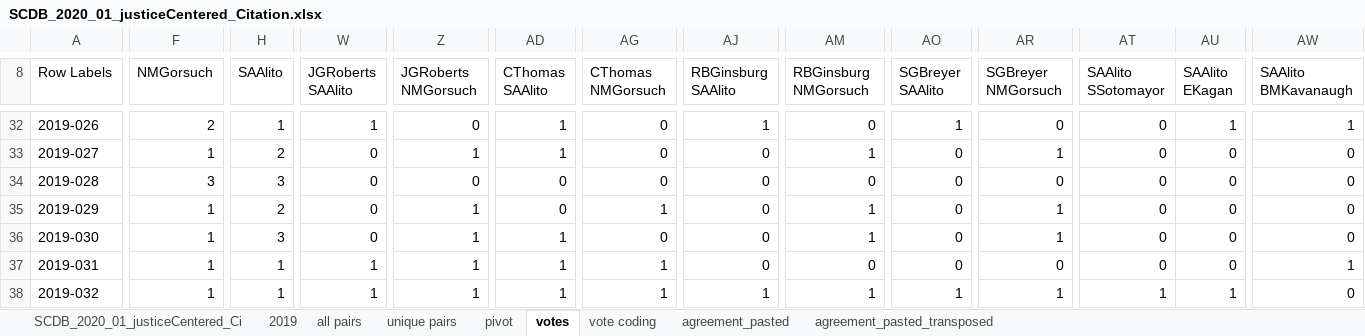
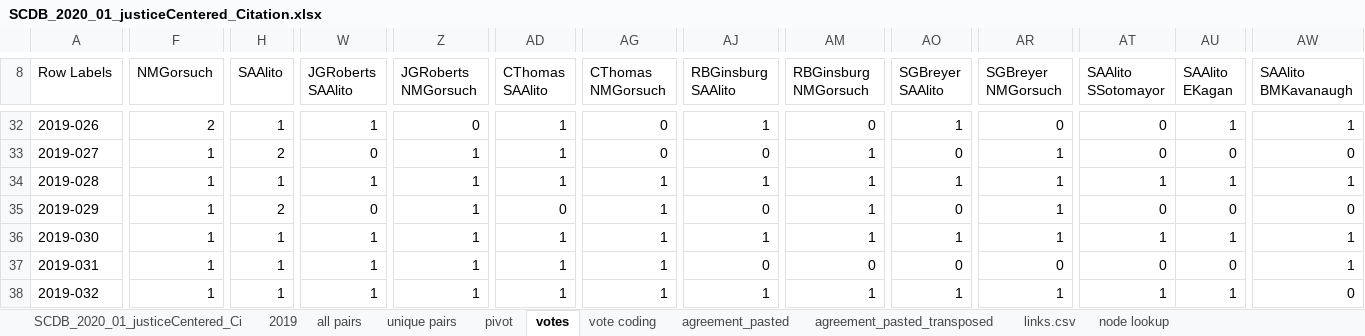
Before and after one commit to wmerrow/Will-ProgVisFA20, an Excel workbook: WK9-projects2/SCDB_2020_01_justiceCentered_Citation.xlsx, sheet votes, drawn as a sheet; only a part is shown, gaps mark what is left out; values as stored, in another font and other column widths than the file's, no borders; the diff covers the shown part only; the diff names each change by its address in the sheet, - before the commit and + after, or states it on an @@ line.

```diff
--- a/WK9-projects2/SCDB_2020_01_justiceCentered_Citation.xlsx (sheet votes)
+++ b/WK9-projects2/SCDB_2020_01_justiceCentered_Citation.xlsx (sheet votes)
+sheet tab: links.csv
+sheet tab: node lookup
-F34 (NMGorsuch): 3
+F34 (NMGorsuch): 1
-H34 (SAAlito): 3
+H34 (SAAlito): 1
-W34 (JGRoberts SAAlito): 0
+W34 (JGRoberts SAAlito): 1
-Z34 (JGRoberts NMGorsuch): 0
+Z34 (JGRoberts NMGorsuch): 1
-AD34 (CThomas SAAlito): 0
+AD34 (CThomas SAAlito): 1
-AG34 (CThomas NMGorsuch): 0
+AG34 (CThomas NMGorsuch): 1
-AJ34 (RBGinsburg SAAlito): 0
+AJ34 (RBGinsburg SAAlito): 1
-AM34 (RBGinsburg NMGorsuch): 0
+AM34 (RBGinsburg NMGorsuch): 1
-AO34 (SGBreyer SAAlito): 0
+AO34 (SGBreyer SAAlito): 1
-AR34 (SGBreyer NMGorsuch): 0
+AR34 (SGBreyer NMGorsuch): 1
-AT34 (SAAlito SSotomayor): 0
+AT34 (SAAlito SSotomayor): 1
-AU34 (SAAlito EKagan): 0
+AU34 (SAAlito EKagan): 1
-AW34 (SAAlito BMKavanaugh): 0
+AW34 (SAAlito BMKavanaugh): 1
-H36 (SAAlito): 3
+H36 (SAAlito): 1
-W36 (JGRoberts SAAlito): 0
+W36 (JGRoberts SAAlito): 1
-AG36 (CThomas NMGorsuch): 0
+AG36 (CThomas NMGorsuch): 1
-AJ36 (RBGinsburg SAAlito): 0
+AJ36 (RBGinsburg SAAlito): 1
-AO36 (SGBreyer SAAlito): 0
+AO36 (SGBreyer SAAlito): 1
-AT36 (SAAlito SSotomayor): 0
+AT36 (SAAlito SSotomayor): 1
-AU36 (SAAlito EKagan): 0
+AU36 (SAAlito EKagan): 1
-AW36 (SAAlito BMKavanaugh): 0
+AW36 (SAAlito BMKavanaugh): 1
```
Also changed, not shown: 2 added rows, 2 removed rows and 399 edited cells elsewhere in this sheet, sheet agreement_pasted, sheet agreement_pasted_transposed, formulas that keep their value, 2 other files.
